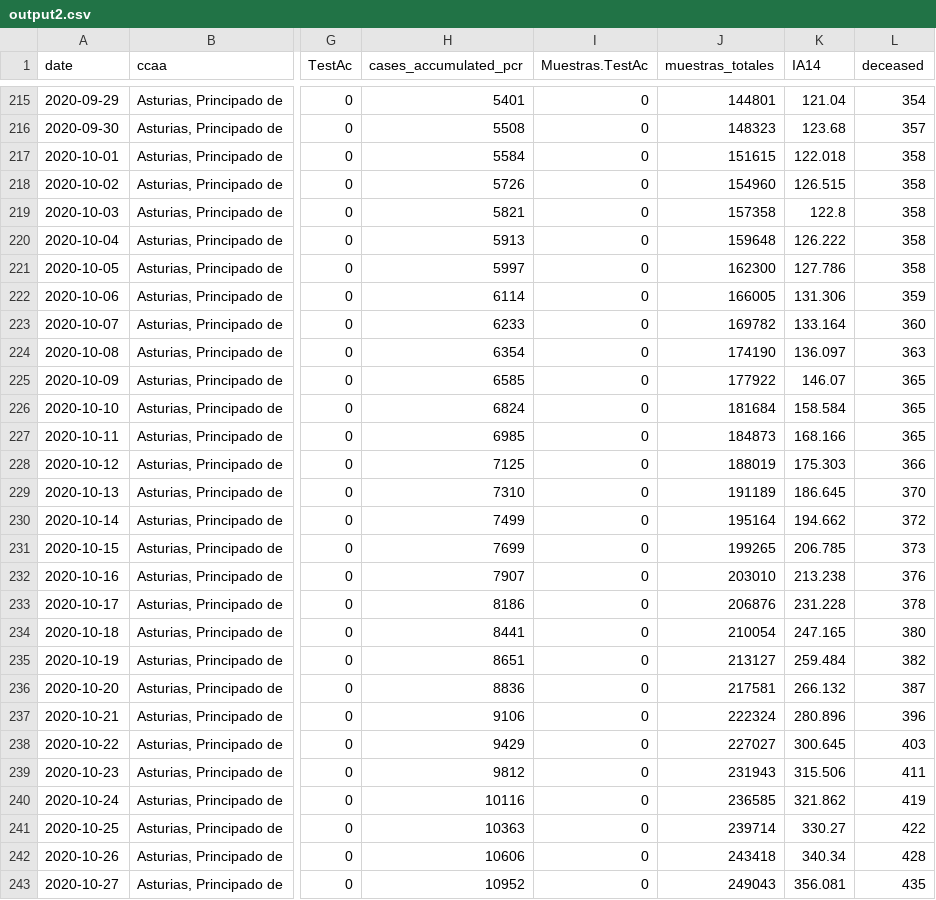
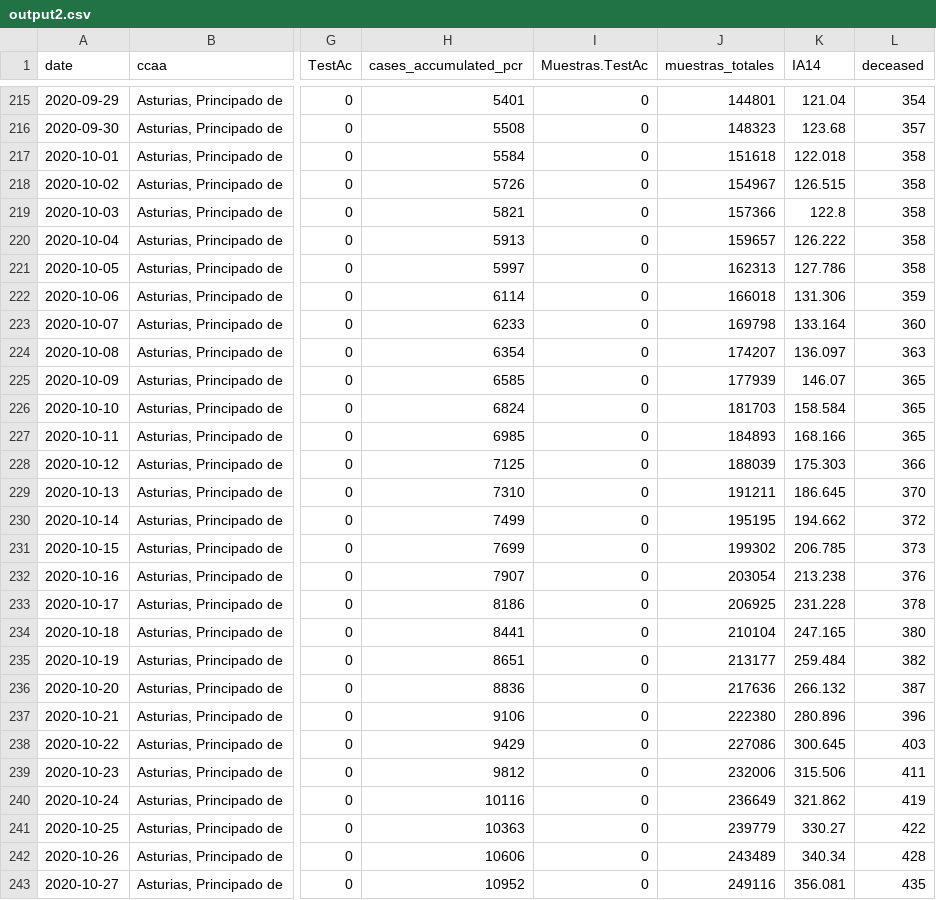
Before and after one commit to kifirifis/asturiasescovid19data, a CSV file: data/output2.csv, drawn as a sheet; only a part is shown, gaps mark what is left out; the diff covers the shown part only; the diff names each change by its address in the sheet, - before the commit and + after, or states it on an @@ line.

```diff
--- a/data/output2.csv
+++ b/data/output2.csv
-J217 (muestras_totales): 151615
+J217 (muestras_totales): 151618
-J218 (muestras_totales): 154960
+J218 (muestras_totales): 154967
-J219 (muestras_totales): 157358
+J219 (muestras_totales): 157366
-J220 (muestras_totales): 159648
+J220 (muestras_totales): 159657
-J221 (muestras_totales): 162300
+J221 (muestras_totales): 162313
-J222 (muestras_totales): 166005
+J222 (muestras_totales): 166018
-J223 (muestras_totales): 169782
+J223 (muestras_totales): 169798
-J224 (muestras_totales): 174190
+J224 (muestras_totales): 174207
-J225 (muestras_totales): 177922
+J225 (muestras_totales): 177939
-J226 (muestras_totales): 181684
+J226 (muestras_totales): 181703
-J227 (muestras_totales): 184873
+J227 (muestras_totales): 184893
-J228 (muestras_totales): 188019
+J228 (muestras_totales): 188039
-J229 (muestras_totales): 191189
+J229 (muestras_totales): 191211
-J230 (muestras_totales): 195164
+J230 (muestras_totales): 195195
-J231 (muestras_totales): 199265
+J231 (muestras_totales): 199302
-J232 (muestras_totales): 203010
+J232 (muestras_totales): 203054
-J233 (muestras_totales): 206876
+J233 (muestras_totales): 206925
-J234 (muestras_totales): 210054
+J234 (muestras_totales): 210104
-J235 (muestras_totales): 213127
+J235 (muestras_totales): 213177
-J236 (muestras_totales): 217581
+J236 (muestras_totales): 217636
-J237 (muestras_totales): 222324
+J237 (muestras_totales): 222380
-J238 (muestras_totales): 227027
+J238 (muestras_totales): 227086
-J239 (muestras_totales): 231943
+J239 (muestras_totales): 232006
-J240 (muestras_totales): 236585
+J240 (muestras_totales): 236649
-J241 (muestras_totales): 239714
+J241 (muestras_totales): 239779
-J242 (muestras_totales): 243418
+J242 (muestras_totales): 243489
-J243 (muestras_totales): 249043
+J243 (muestras_totales): 249116
```
Also changed, not shown: 2 added rows and 116 edited cells elsewhere in this file, 2 other files.
